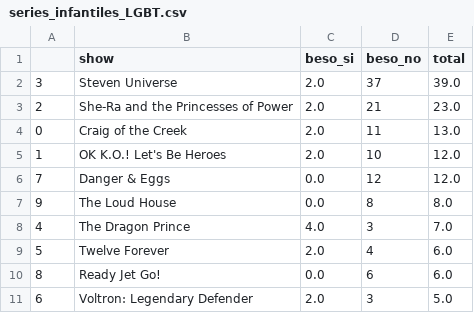
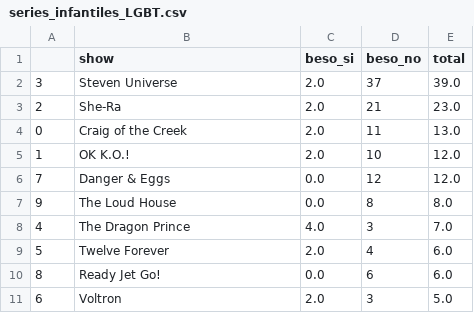
Before and after one commit to mirencagigal/Visu-ViajeInternacional, a CSV file: series_infantiles_LGBT.csv, drawn as a sheet.

Commit message:
Add files via upload

```diff
--- a/series_infantiles_LGBT.csv
+++ b/series_infantiles_LGBT.csv
@@ -2,5 +2,5 @@
 3,Steven Universe,2.0,37,39.0
-2,She-Ra and the Princesses of Power,2.0,21,23.0
+2,She-Ra,2.0,21,23.0
 0,Craig of the Creek,2.0,11,13.0
-1,OK K.O.! Let's Be Heroes,2.0,10,12.0
+1,OK K.O.!,2.0,10,12.0
 7,Danger & Eggs,0.0,12,12.0
@@ -10,2 +10,2 @@
 8,Ready Jet Go!,0.0,6,6.0
-6,Voltron: Legendary Defender,2.0,3,5.0
+6,Voltron,2.0,3,5.0
```
